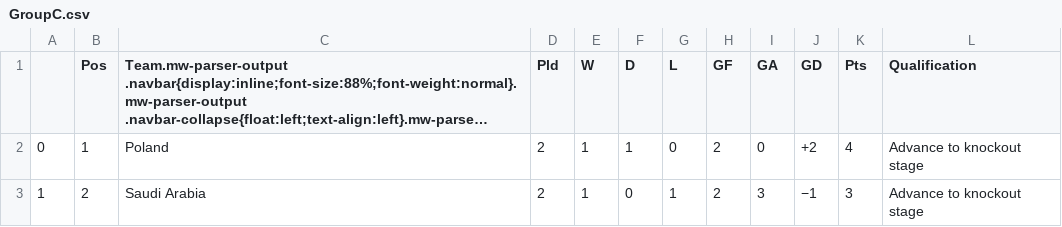
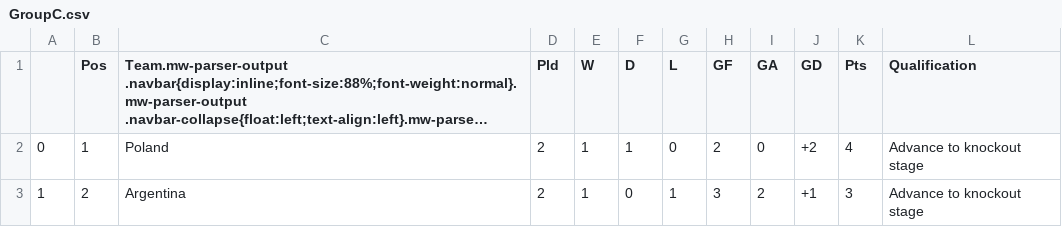
Before and after one commit to muabdali/betCalc, a CSV file: GroupC.csv, drawn as a sheet; long unchanged cells end in ….

```diff
--- a/GroupC.csv
+++ b/GroupC.csv
@@ -2,2 +2,2 @@
 0,1,Poland,2,1,1,0,2,0,+2,4,Advance to knockout stage
-1,2,Saudi Arabia,2,1,0,1,2,3,−1,3,Advance to knockout stage
+1,2,Argentina,2,1,0,1,3,2,+1,3,Advance to knockout stage
```
Also changed, not shown: Second2PtsStandings.csv, combinedStandings01.csv, 1 other file.
